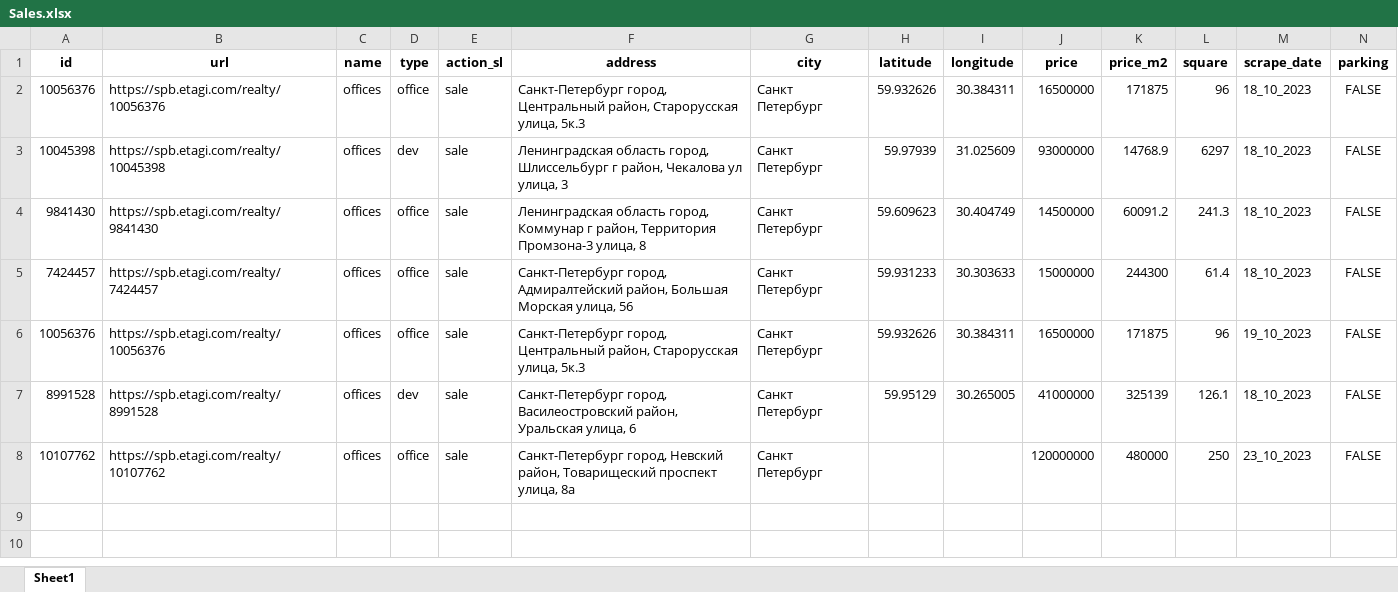
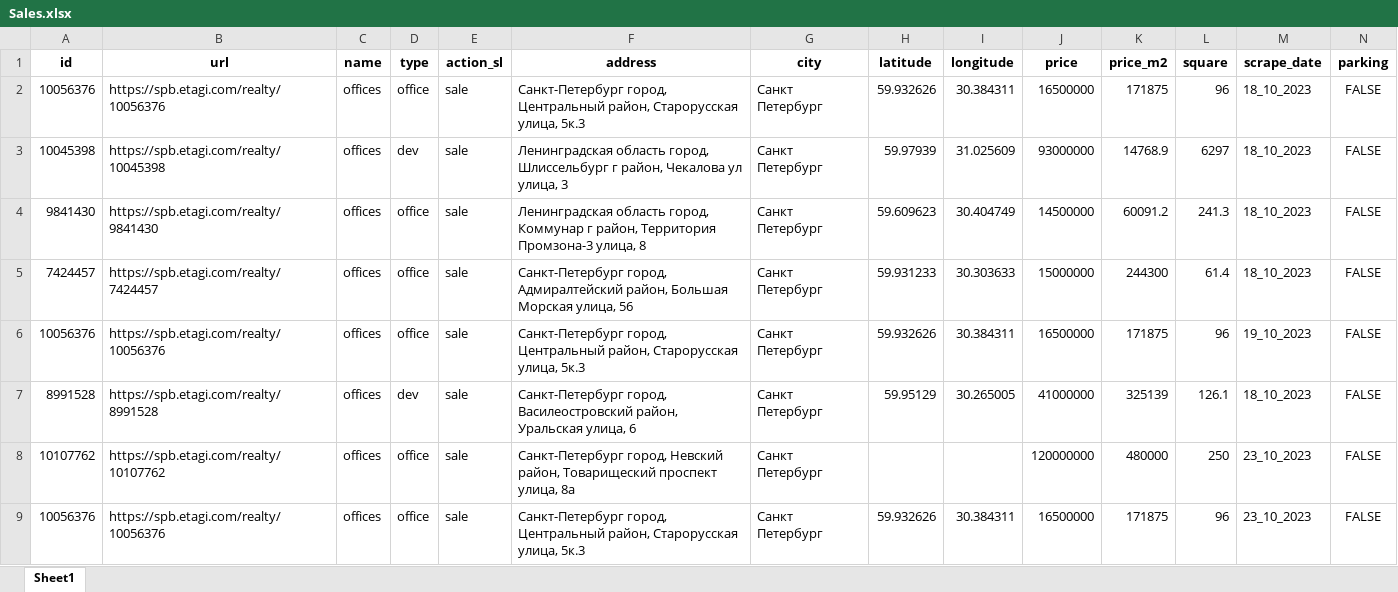
Before and after one commit to nemaziz/ProDevelopment, an Excel workbook: commerce_estate/Etagi/data/Sales.xlsx, sheet Sheet1, drawn as a sheet; only a part is shown; values as stored, in another font and other column widths than the file's, no borders; rows hold the shown columns only; the diff names each change by its address in the sheet, - before the commit and + after, or states it on an @@ line.

```diff
--- a/commerce_estate/Etagi/data/Sales.xlsx (sheet Sheet1)
+++ b/commerce_estate/Etagi/data/Sales.xlsx (sheet Sheet1)
+row 9: 10056376 | https://spb.etagi.com/realty/10056376 | offices | office | sale | Санкт-Петербург город, Центральный район, Старорусская улица, 5к.3 | Санкт Петербург | 59.932626 | 30.384311 | 16500000 | 171875 | 96 | 23_10_2023 | FALSE
```
Also changed, not shown: commerce_estate/Etagi/data/Supply.xlsx, 4 other files.
